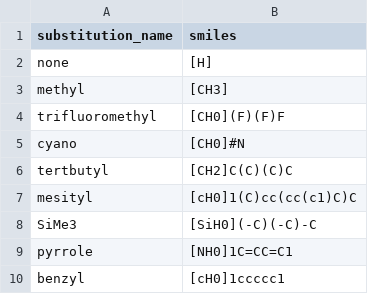
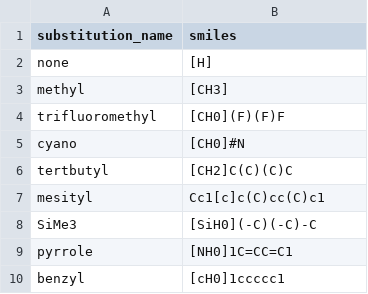
Before and after one commit to alex-l-m/nepgen, a CSV file: substitutions.csv, drawn as a sheet.

Commit message:
Fixed mesityl group smiles string issue.

```diff
--- a/substitutions.csv
+++ b/substitutions.csv
@@ -6,3 +6,3 @@ cyano,[CH0]#N
 tertbutyl,[CH2]C(C)(C)C
-mesityl,[cH0]1(C)cc(cc(c1)C)C
+mesityl,Cc1[c]c(C)cc(C)c1
 SiMe3,[SiH0](-C)(-C)-C
```
Also changed, not shown: 1 other file.
